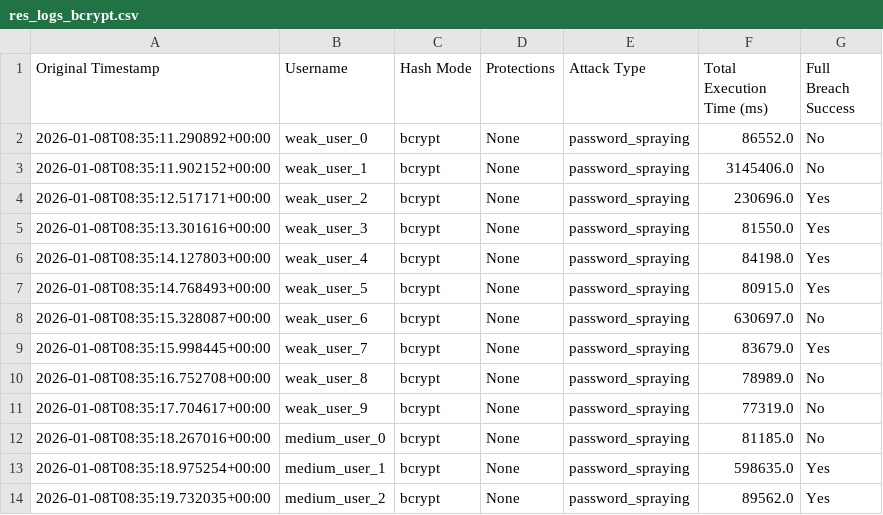
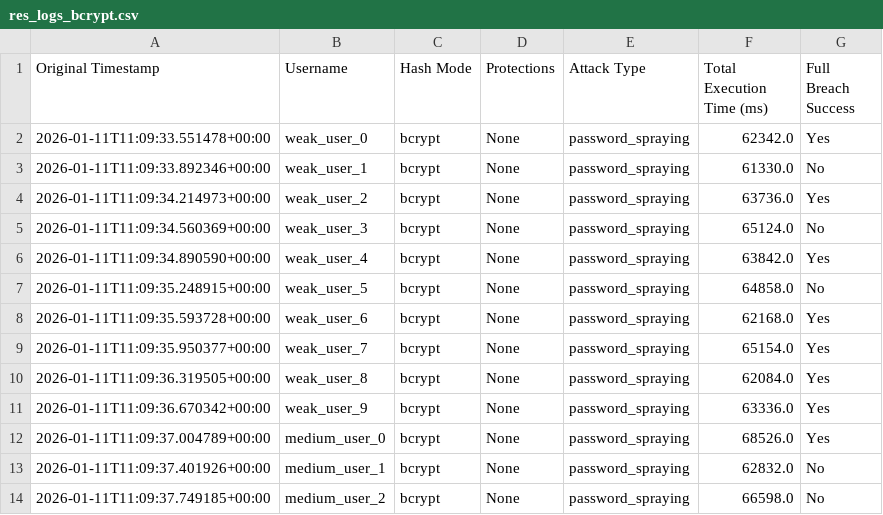
Before and after one commit to guyely9/securityProject, a CSV file: server/results/res_logs_bcrypt.csv, drawn as a sheet; only a part is shown; the diff covers the shown part only.

Commit message:
results

```diff
--- a/server/results/res_logs_bcrypt.csv
+++ b/server/results/res_logs_bcrypt.csv
@@ -1,14 +1,14 @@
 Original Timestamp,Username,Hash Mode,Protections,Attack Type,Total Execution Time (ms),Full Breach Success
-2026-01-08T08:35:11.290892+00:00,weak_user_0,bcrypt,None,password_spraying,86552.0,No
-2026-01-08T08:35:11.902152+00:00,weak_user_1,bcrypt,None,password_spraying,3145406.0,No
-2026-01-08T08:35:12.517171+00:00,weak_user_2,bcrypt,None,password_spraying,230696.0,Yes
-2026-01-08T08:35:13.301616+00:00,weak_user_3,bcrypt,None,password_spraying,81550.0,Yes
-2026-01-08T08:35:14.127803+00:00,weak_user_4,bcrypt,None,password_spraying,84198.0,Yes
-2026-01-08T08:35:14.768493+00:00,weak_user_5,bcrypt,None,password_spraying,80915.0,Yes
-2026-01-08T08:35:15.328087+00:00,weak_user_6,bcrypt,None,password_spraying,630697.0,No
-2026-01-08T08:35:15.998445+00:00,weak_user_7,bcrypt,None,password_spraying,83679.0,Yes
-2026-01-08T08:35:16.752708+00:00,weak_user_8,bcrypt,None,password_spraying,78989.0,No
-2026-01-08T08:35:17.704617+00:00,weak_user_9,bcrypt,None,password_spraying,77319.0,No
-2026-01-08T08:35:18.267016+00:00,medium_user_0,bcrypt,None,password_spraying,81185.0,No
-2026-01-08T08:35:18.975254+00:00,medium_user_1,bcrypt,None,password_spraying,598635.0,Yes
-2026-01-08T08:35:19.732035+00:00,medium_user_2,bcrypt,None,password_spraying,89562.0,Yes
+2026-01-11T11:09:33.551478+00:00,weak_user_0,bcrypt,None,password_spraying,62342.0,Yes
+2026-01-11T11:09:33.892346+00:00,weak_user_1,bcrypt,None,password_spraying,61330.0,No
+2026-01-11T11:09:34.214973+00:00,weak_user_2,bcrypt,None,password_spraying,63736.0,Yes
+2026-01-11T11:09:34.560369+00:00,weak_user_3,bcrypt,None,password_spraying,65124.0,No
+2026-01-11T11:09:34.890590+00:00,weak_user_4,bcrypt,None,password_spraying,63842.0,Yes
+2026-01-11T11:09:35.248915+00:00,weak_user_5,bcrypt,None,password_spraying,64858.0,No
+2026-01-11T11:09:35.593728+00:00,weak_user_6,bcrypt,None,password_spraying,62168.0,Yes
+2026-01-11T11:09:35.950377+00:00,weak_user_7,bcrypt,None,password_spraying,65154.0,Yes
+2026-01-11T11:09:36.319505+00:00,weak_user_8,bcrypt,None,password_spraying,62084.0,Yes
+2026-01-11T11:09:36.670342+00:00,weak_user_9,bcrypt,None,password_spraying,63336.0,Yes
+2026-01-11T11:09:37.004789+00:00,medium_user_0,bcrypt,None,password_spraying,68526.0,Yes
+2026-01-11T11:09:37.401926+00:00,medium_user_1,bcrypt,None,password_spraying,62832.0,No
+2026-01-11T11:09:37.749185+00:00,medium_user_2,bcrypt,None,password_spraying,66598.0,No
```
Also changed, not shown: 3 added rows and 38 edited cells elsewhere in this file, server/results/res_logs_sha256_salt_pepper_totp_rate_limit_lockout_captcha.csv, 4 other files.
